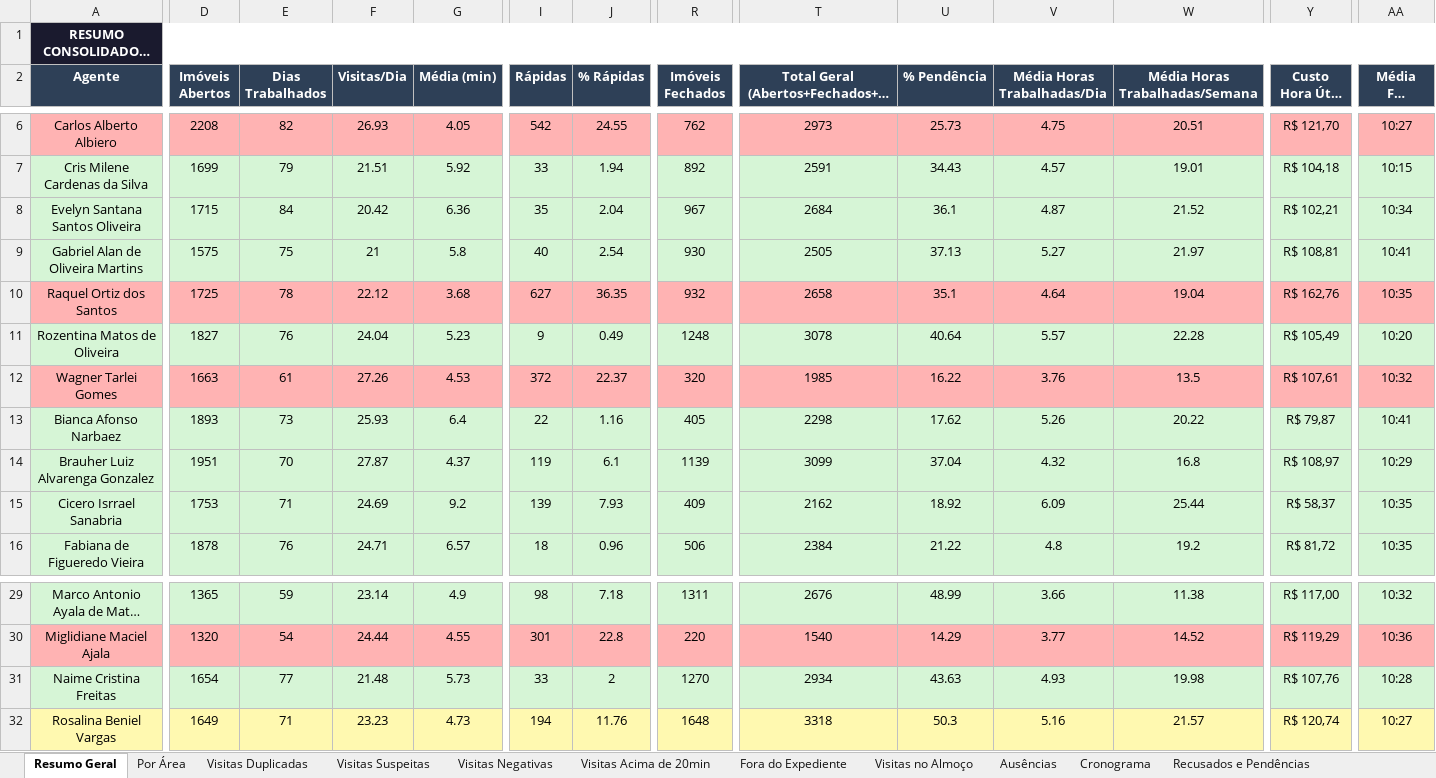
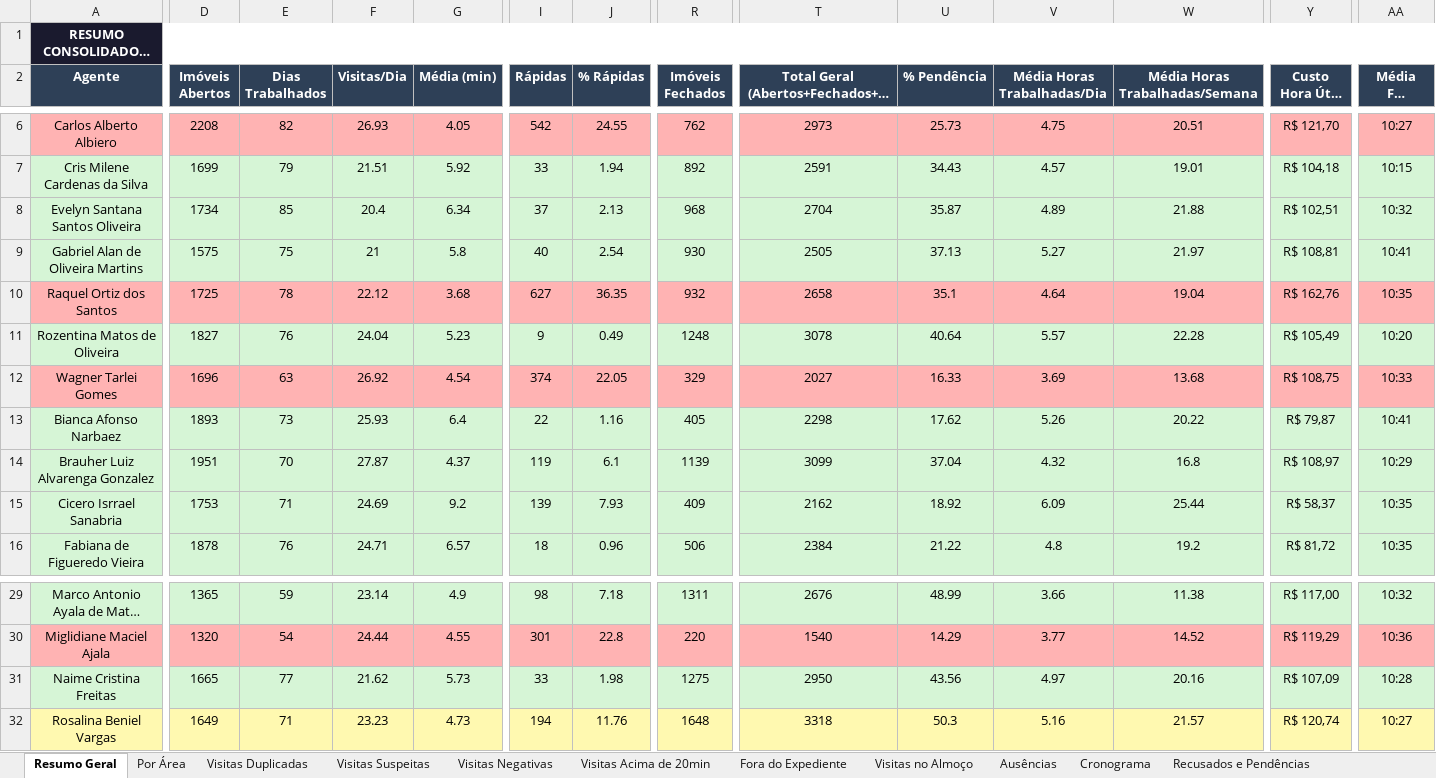
Before and after one commit to LucsDevPro/Sentinela, an Excel workbook: data/Analise_Consolidada.xlsx, sheet Resumo Geral, drawn as a sheet; only a part is shown, gaps mark what is left out; long unchanged cells end in …; values as stored, in another font and other column widths than the file's, no borders; the diff covers the shown part only; the diff names each change by its address in the sheet, - before the commit and + after, or states it on an @@ line.

```diff
--- a/data/Analise_Consolidada.xlsx (sheet Resumo Geral)
+++ b/data/Analise_Consolidada.xlsx (sheet Resumo Geral)
-D8 (Imóveis Abertos): 1715
+D8 (Imóveis Abertos): 1734
-E8 (Dias Trabalhados): 84
+E8 (Dias Trabalhados): 85
-F8 (Visitas/Dia): 20.42
+F8 (Visitas/Dia): 20.4
-G8 (Média (min)): 6.36
+G8 (Média (min)): 6.34
-I8 (Rápidas): 35
+I8 (Rápidas): 37
-J8 (% Rápidas): 2.04
+J8 (% Rápidas): 2.13
-R8 (Imóveis Fechados): 967
+R8 (Imóveis Fechados): 968
-T8: 2684
+T8: 2704
-U8 (% Pendência): 36.1
+U8 (% Pendência): 35.87
-V8 (Média Horas Trabalhadas/Dia): 4.87
+V8 (Média Horas Trabalhadas/Dia): 4.89
-W8 (Média Horas Trabalhadas/Semana): 21.52
+W8 (Média Horas Trabalhadas/Semana): 21.88
-Y8 (Custo Hora Útil (R$)): R$ 102,21
+Y8 (Custo Hora Útil (R$)): R$ 102,51
-AA8 (Média Fim Manhã): 10:34
+AA8 (Média Fim Manhã): 10:32
-D12 (Imóveis Abertos): 1663
+D12 (Imóveis Abertos): 1696
-E12 (Dias Trabalhados): 61
+E12 (Dias Trabalhados): 63
-F12 (Visitas/Dia): 27.26
+F12 (Visitas/Dia): 26.92
-G12 (Média (min)): 4.53
+G12 (Média (min)): 4.54
-I12 (Rápidas): 372
+I12 (Rápidas): 374
-J12 (% Rápidas): 22.37
+J12 (% Rápidas): 22.05
-R12 (Imóveis Fechados): 320
+R12 (Imóveis Fechados): 329
-T12: 1985
+T12: 2027
-U12 (% Pendência): 16.22
+U12 (% Pendência): 16.33
-V12 (Média Horas Trabalhadas/Dia): 3.76
+V12 (Média Horas Trabalhadas/Dia): 3.69
-W12 (Média Horas Trabalhadas/Semana): 13.5
+W12 (Média Horas Trabalhadas/Semana): 13.68
-Y12 (Custo Hora Útil (R$)): R$ 107,61
+Y12 (Custo Hora Útil (R$)): R$ 108,75
-AA12 (Média Fim Manhã): 10:32
+AA12 (Média Fim Manhã): 10:33
-D31 (Imóveis Abertos): 1654
+D31 (Imóveis Abertos): 1665
-F31 (Visitas/Dia): 21.48
+F31 (Visitas/Dia): 21.62
-J31 (% Rápidas): 2
+J31 (% Rápidas): 1.98
-R31 (Imóveis Fechados): 1270
+R31 (Imóveis Fechados): 1275
-T31: 2934
+T31: 2950
-U31 (% Pendência): 43.63
+U31 (% Pendência): 43.56
-V31 (Média Horas Trabalhadas/Dia): 4.93
+V31 (Média Horas Trabalhadas/Dia): 4.97
-W31 (Média Horas Trabalhadas/Semana): 19.98
+W31 (Média Horas Trabalhadas/Semana): 20.16
-Y31 (Custo Hora Útil (R$)): R$ 107,76
+Y31 (Custo Hora Útil (R$)): R$ 107,09
```
Also changed, not shown: 19 edited cells elsewhere in this sheet, sheet Ranking, sheet Recusados e Pendências, sheet Resumo Semanal, sheet Ausências, sheet Por Área, sheet Ponto Estratégico, data/historico/semana_318.xlsx, data/historico/semana_323.xlsx, 25 other files.
